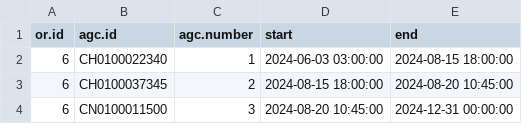
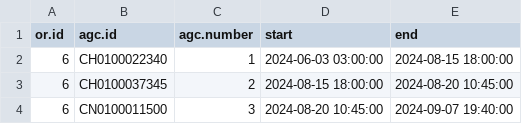
Before and after one commit to umg-minai/vct-or-mc, a CSV file: raw-data/04-umg/contrafluran-filters/06.csv, drawn as a sheet.

```diff
--- a/raw-data/04-umg/contrafluran-filters/06.csv
+++ b/raw-data/04-umg/contrafluran-filters/06.csv
@@ -3,2 +3,2 @@ or.id,agc.id,agc.number,start,end
 6,CH0100037345,2,2024-08-15 18:00:00,2024-08-20 10:45:00
-6,CN0100011500,3,2024-08-20 10:45:00,2024-12-31 00:00:00
+6,CN0100011500,3,2024-08-20 10:45:00,2024-09-07 19:40:00
```
Also changed, not shown: raw-data/04-umg/sevoflurane-bottles/02.csv, raw-data/04-umg/sevoflurane-bottles/03.csv, 4 other files.
